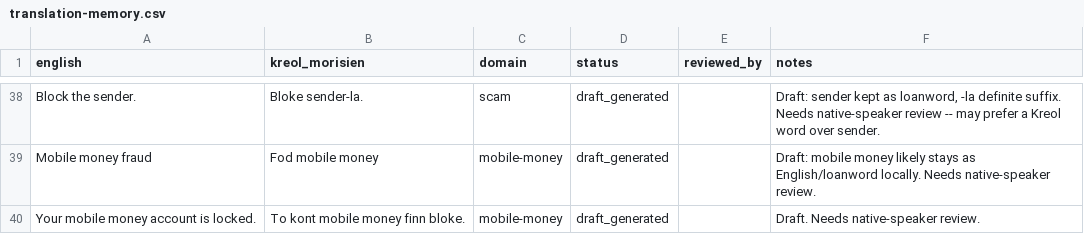
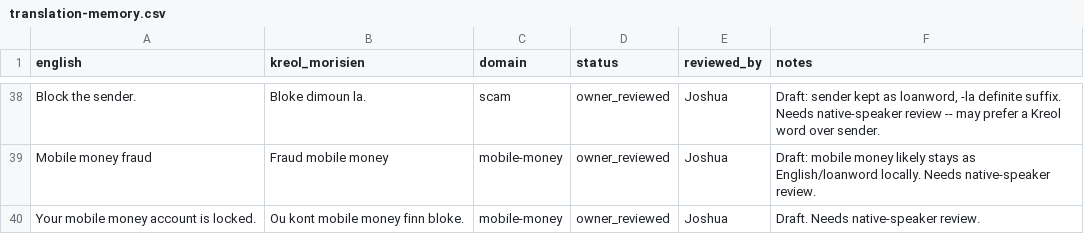
Before and after one commit to Cosmic0-0/Dhruv-and-Friends-Finnovate, a CSV file: data/kreol-dataset/translation-memory.csv, drawn as a sheet; only a part is shown, gaps mark what is left out; the diff covers the shown part only.

Commit message:
Review app: add Translation Memory dataset support, apply Joshua's TM review
review_app.py gets a dataset selector (Scam Corpus / Translation Memory)
alongside the existing reviewer/decision flow, backed by a new
tm-review-decisions.csv keyed on the english term. Also fixes a crash
where a stale signals_to_remove default fell outside the corpus's
current risk_signals after promotion.

Joshua reviewed all 30 draft_generated translation-memory.csv rows
(1 APPROVE, 27 EDIT, 2 REJECT for leftover BlueNet maritime content).
Applied: 28 rows now owner_reviewed, 2 rejected, 9 ported_reviewed
untouched. translation-memory.jsonl regenerated to match.

```diff
--- a/data/kreol-dataset/translation-memory.csv
+++ b/data/kreol-dataset/translation-memory.csv
@@ -38,3 +38,3 @@ english,kreol_morisien,domain,status,reviewed_by,notes
-"Block the sender.","Bloke sender-la.",scam,draft_generated,,"Draft: sender kept as loanword, -la definite suffix. Needs native-speaker review -- may prefer a Kreol word over sender."
-"Mobile money fraud","Fod mobile money",mobile-money,draft_generated,,"Draft: mobile money likely stays as English/loanword locally. Needs native-speaker review."
-"Your mobile money account is locked.","To kont mobile money finn bloke.",mobile-money,draft_generated,,"Draft. Needs native-speaker review."
+Block the sender.,Bloke dimoun la.,scam,owner_reviewed,Joshua,"Draft: sender kept as loanword, -la definite suffix. Needs native-speaker review -- may prefer a Kreol word over sender."
+Mobile money fraud,Fraud mobile money,mobile-money,owner_reviewed,Joshua,Draft: mobile money likely stays as English/loanword locally. Needs native-speaker review.
+Your mobile money account is locked.,Ou kont mobile money finn bloke.,mobile-money,owner_reviewed,Joshua,Draft. Needs native-speaker review.
```
Also changed, not shown: 73 edited cells elsewhere in this file, 4 other files.
